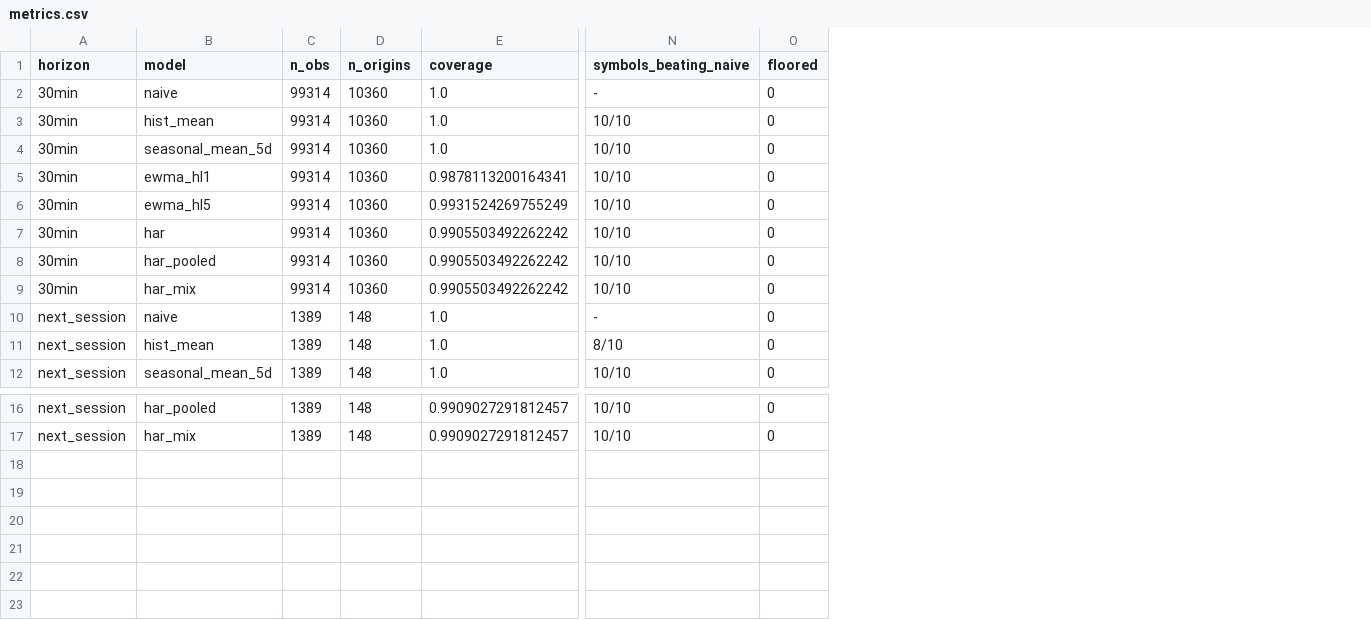
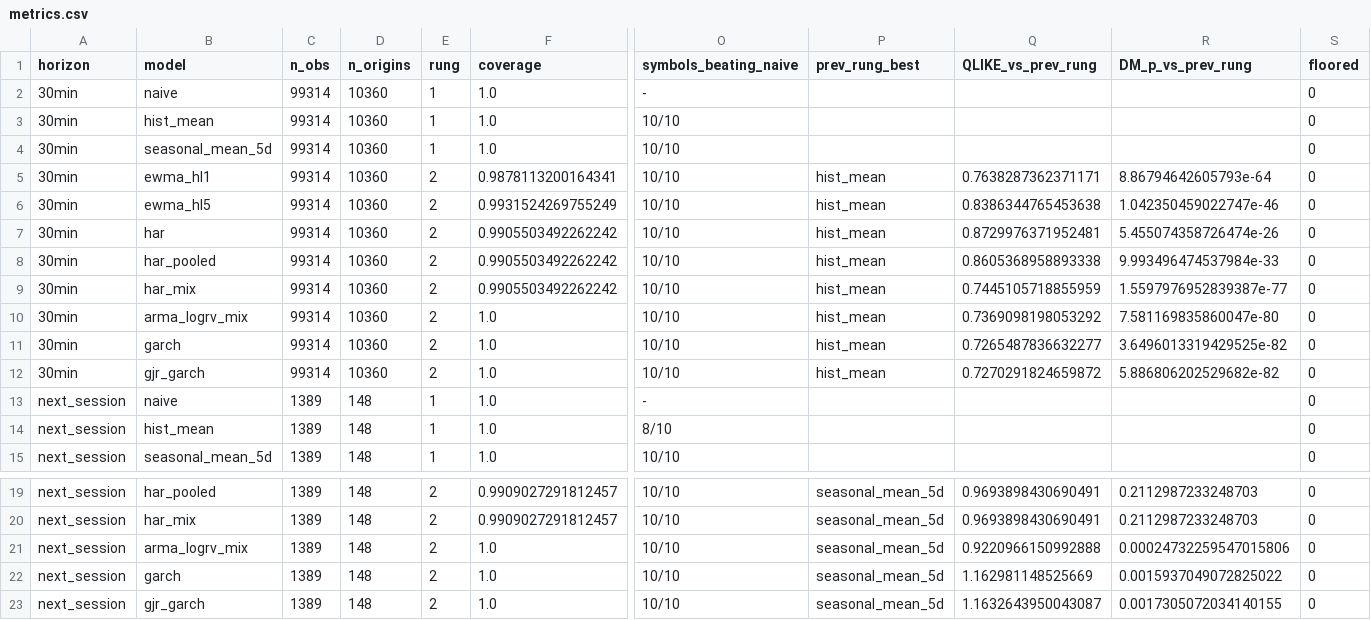
Before and after one commit to aashishaj/timeseries, a CSV file: results/synthetic_ladder/metrics.csv, drawn as a sheet; only a part is shown, gaps mark what is left out; rows hold the shown columns only; the diff names each change by its address in the sheet, - before the commit and + after, or states it on an @@ line.

```diff
--- a/results/synthetic_ladder/metrics.csv
+++ b/results/synthetic_ladder/metrics.csv
+column E (rung), rows 2-9: 1 | 1 | 1 | 2 | 2 | 2 | 2 | 2; rows 13-15: all 1; rows 19-20: 2 | 2
+column P (prev_rung_best), rows 5-9: all hist_mean; rows 19-20: seasonal_mean_5d | seasonal_mean_5d
+column Q (QLIKE_vs_prev_rung), rows 5-9: 0.7638287362371171 | 0.8386344765453638 | 0.8729976371952481 | 0.8605368958893338 | 0.7445105718855959; rows 19-20: 0.9693898430690491 | 0.9693898430690491
+column R (DM_p_vs_prev_rung), rows 5-9: 8.86794642605793e-64 | 1.042350459022747e-46 | 5.455074358726474e-26 | 9.993496474537984e-33 | 1.5597976952839387e-77; rows 19-20: 0.2112987233248703 | 0.2112987233248703
+row 10: 30min | arma_logrv_mix | 99314 | 10360 | 2 | 1.0 | 10/10 | hist_mean | 0.7369098198053292 | 7.581169835860047e-80 | 0
+row 11: 30min | garch | 99314 | 10360 | 2 | 1.0 | 10/10 | hist_mean | 0.7265487836632277 | 3.6496013319429525e-82 | 0
+row 12: 30min | gjr_garch | 99314 | 10360 | 2 | 1.0 | 10/10 | hist_mean | 0.7270291824659872 | 5.886806202529682e-82 | 0
+row 21: next_session | arma_logrv_mix | 1389 | 148 | 2 | 1.0 | 10/10 | seasonal_mean_5d | 0.9220966150992888 | 0.00024732259547015806 | 0
+row 22: next_session | garch | 1389 | 148 | 2 | 1.0 | 10/10 | seasonal_mean_5d | 1.162981148525669 | 0.0015937049072825022 | 0
+row 23: next_session | gjr_garch | 1389 | 148 | 2 | 1.0 | 10/10 | seasonal_mean_5d | 1.1632643950043087 | 0.0017305072034140155 | 0
```
Also changed, not shown: results/leaderboard.csv, 6 other files.
